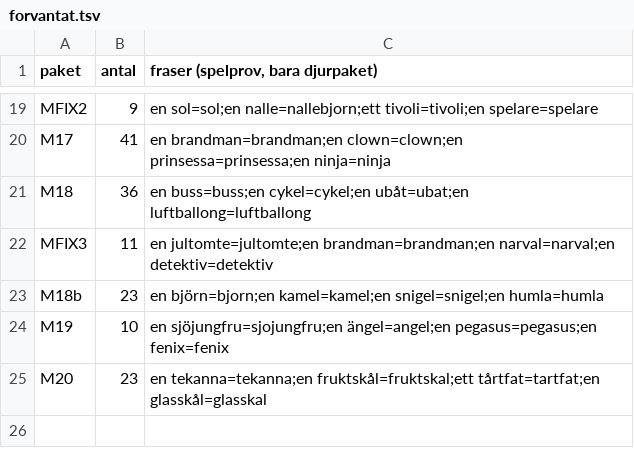
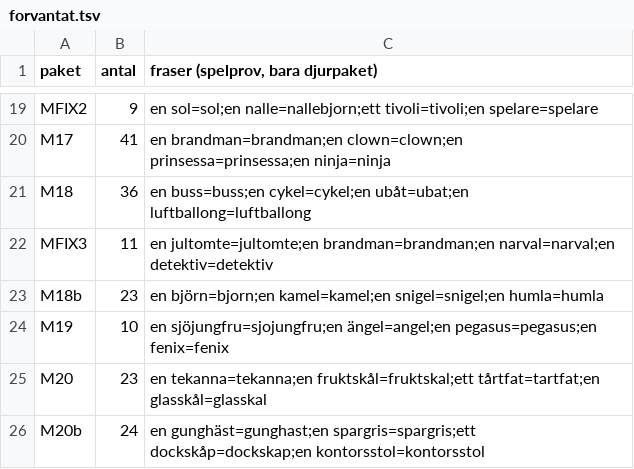
Before and after one commit to christofferhedman87/trollpennan, a TSV file: rundor/R3F-modellserie/forvantat.tsv, drawn as a sheet; only a part is shown, gaps mark what is left out.

```diff
--- a/rundor/R3F-modellserie/forvantat.tsv
+++ b/rundor/R3F-modellserie/forvantat.tsv
@@ -25 +25,2 @@ M19	10	en sjöjungfru=sjojungfru;en ängel=angel;en pegasus=pegasus;en fenix=fen
 M20	23	en tekanna=tekanna;en fruktskål=fruktskal;ett tårtfat=tartfat;en glasskål=glasskal
+M20b	24	en gunghäst=gunghast;en spargris=spargris;ett dockskåp=dockskap;en kontorsstol=kontorsstol
```
Also changed, not shown: rundor/R3F-modellserie/manifest-serie.tsv, rundor/R3F-modellserie/tillval-serie.tsv, 3 other files.
